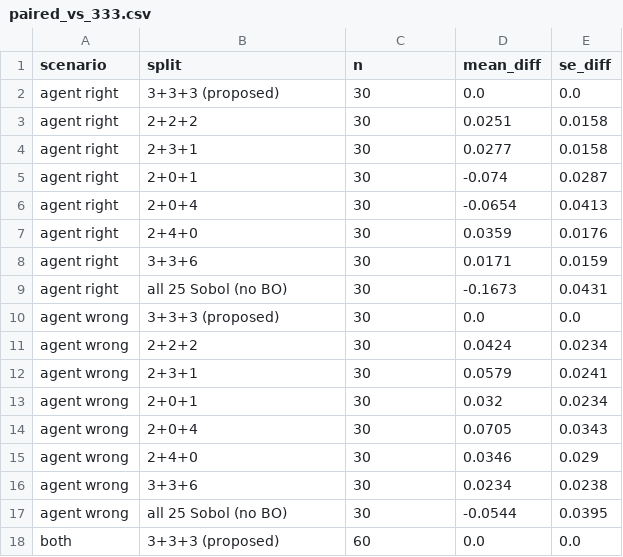
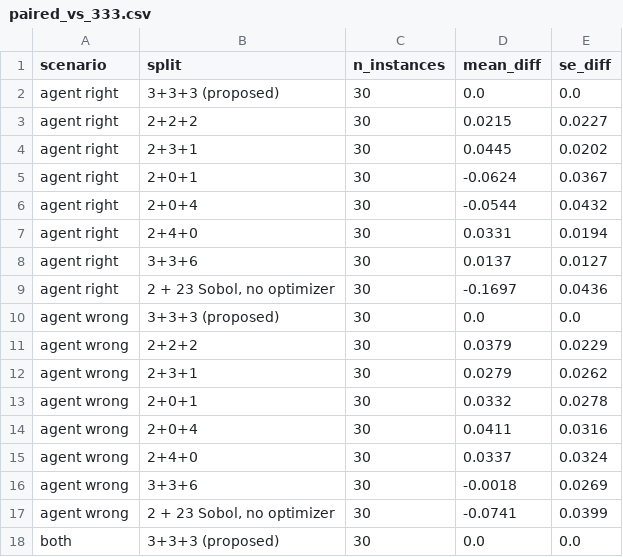
Before and after one commit to vertical-cloud-lab/digital-alloy-lab, a CSV file: bofn-seeding/results/budget_split/paired_vs_333.csv, drawn as a sheet; only a part is shown; the diff covers the shown part only.

```diff
--- a/bofn-seeding/results/budget_split/paired_vs_333.csv
+++ b/bofn-seeding/results/budget_split/paired_vs_333.csv
@@ -1,18 +1,18 @@
-scenario,split,n,mean_diff,se_diff
+scenario,split,n_instances,mean_diff,se_diff
 agent right,3+3+3 (proposed),30,0.0,0.0
-agent right,2+2+2,30,0.0251,0.0158
-agent right,2+3+1,30,0.0277,0.0158
-agent right,2+0+1,30,-0.074,0.0287
-agent right,2+0+4,30,-0.0654,0.0413
-agent right,2+4+0,30,0.0359,0.0176
-agent right,3+3+6,30,0.0171,0.0159
-agent right,all 25 Sobol (no BO),30,-0.1673,0.0431
+agent right,2+2+2,30,0.0215,0.0227
+agent right,2+3+1,30,0.0445,0.0202
+agent right,2+0+1,30,-0.0624,0.0367
+agent right,2+0+4,30,-0.0544,0.0432
+agent right,2+4+0,30,0.0331,0.0194
+agent right,3+3+6,30,0.0137,0.0127
+agent right,"2 + 23 Sobol, no optimizer",30,-0.1697,0.0436
 agent wrong,3+3+3 (proposed),30,0.0,0.0
-agent wrong,2+2+2,30,0.0424,0.0234
-agent wrong,2+3+1,30,0.0579,0.0241
-agent wrong,2+0+1,30,0.032,0.0234
-agent wrong,2+0+4,30,0.0705,0.0343
-agent wrong,2+4+0,30,0.0346,0.029
-agent wrong,3+3+6,30,0.0234,0.0238
-agent wrong,all 25 Sobol (no BO),30,-0.0544,0.0395
-both,3+3+3 (proposed),60,0.0,0.0
+agent wrong,2+2+2,30,0.0379,0.0229
+agent wrong,2+3+1,30,0.0279,0.0262
+agent wrong,2+0+1,30,0.0332,0.0278
+agent wrong,2+0+4,30,0.0411,0.0316
+agent wrong,2+4+0,30,0.0337,0.0324
+agent wrong,3+3+6,30,-0.0018,0.0269
+agent wrong,"2 + 23 Sobol, no optimizer",30,-0.0741,0.0399
+both,3+3+3 (proposed),30,0.0,0.0
```
Also changed, not shown: 1 added row, 1 removed row and 18 edited cells elsewhere in this file, bofn-seeding/results/budget_split/summary.csv, 3 other files.
